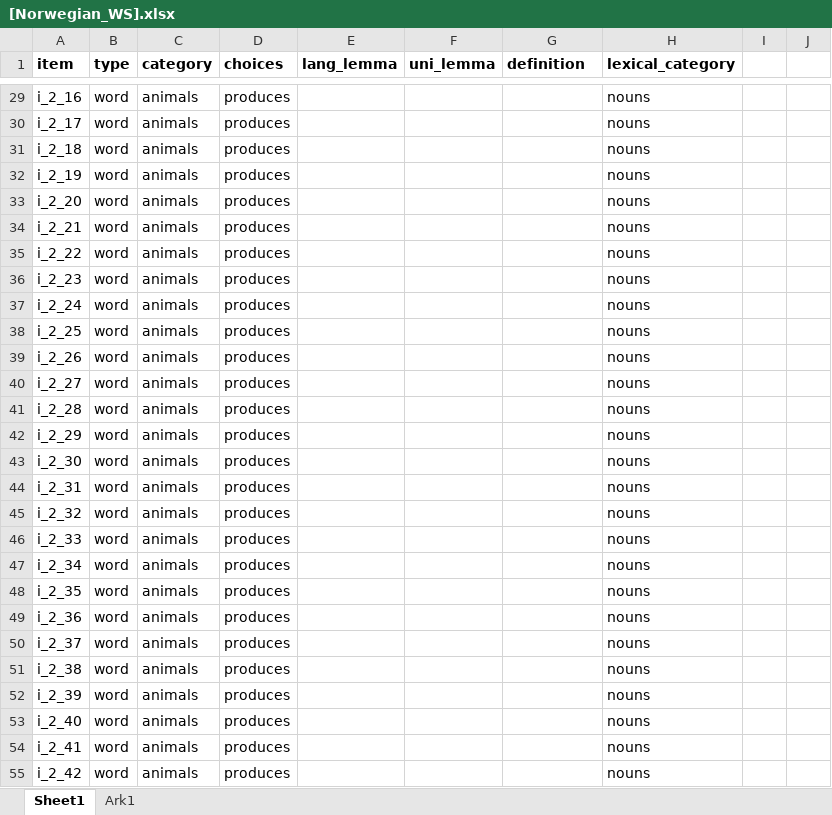
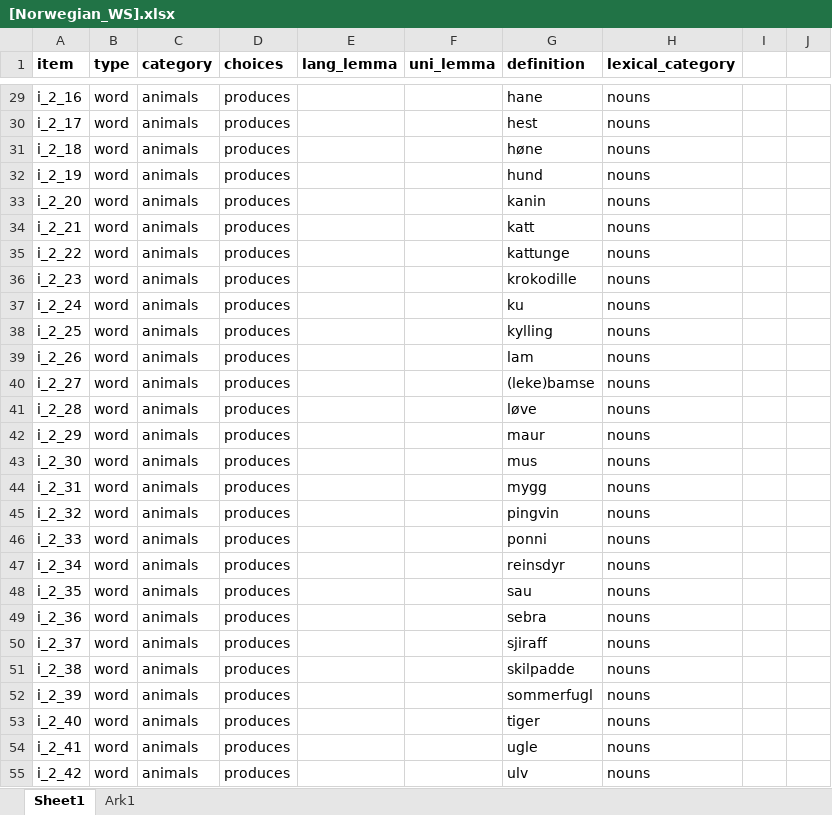
Before and after one commit to langcog/wordbank, an Excel workbook: raw_data/Norwegian_WS/[Norwegian_WS].xlsx, sheet Sheet1, drawn as a sheet; only a part is shown, gaps mark what is left out; values as stored, in another font and other column widths than the file's, no borders; the diff covers the shown part only; the diff names each change by its address in the sheet, - before the commit and + after, or states it on an @@ line.

Commit message:
item definitions for grammar items

```diff
--- a/raw_data/Norwegian_WS/[Norwegian_WS].xlsx (sheet Sheet1)
+++ b/raw_data/Norwegian_WS/[Norwegian_WS].xlsx (sheet Sheet1)
-G29 (definition): (empty)
+G29 (definition): hane
-G30 (definition): (empty)
+G30 (definition): hest
-G31 (definition): (empty)
+G31 (definition): høne
-G32 (definition): (empty)
+G32 (definition): hund
-G33 (definition): (empty)
+G33 (definition): kanin
-G34 (definition): (empty)
+G34 (definition): katt
-G35 (definition): (empty)
+G35 (definition): kattunge
-G36 (definition): (empty)
+G36 (definition): krokodille
-G37 (definition): (empty)
+G37 (definition): ku
-G38 (definition): (empty)
+G38 (definition): kylling
-G39 (definition): (empty)
+G39 (definition): lam
-G40 (definition): (empty)
+G40 (definition): (leke)bamse
-G41 (definition): (empty)
+G41 (definition): løve
-G42 (definition): (empty)
+G42 (definition): maur
-G43 (definition): (empty)
+G43 (definition): mus
-G44 (definition): (empty)
+G44 (definition): mygg
-G45 (definition): (empty)
+G45 (definition): pingvin
-G46 (definition): (empty)
+G46 (definition): ponni
-G47 (definition): (empty)
+G47 (definition): reinsdyr
-G48 (definition): (empty)
+G48 (definition): sau
-G49 (definition): (empty)
+G49 (definition): sebra
-G50 (definition): (empty)
+G50 (definition): sjiraff
-G51 (definition): (empty)
+G51 (definition): skilpadde
-G52 (definition): (empty)
+G52 (definition): sommerfugl
-G53 (definition): (empty)
+G53 (definition): tiger
-G54 (definition): (empty)
+G54 (definition): ugle
-G55 (definition): (empty)
+G55 (definition): ulv
```
Also changed, not shown: 841 edited cells elsewhere in this sheet, raw_data/Danish_WS/[Danish_WS].xlsx, raw_data/Spanish_WS/[Spanish_WS].xlsx, 2 other files.
